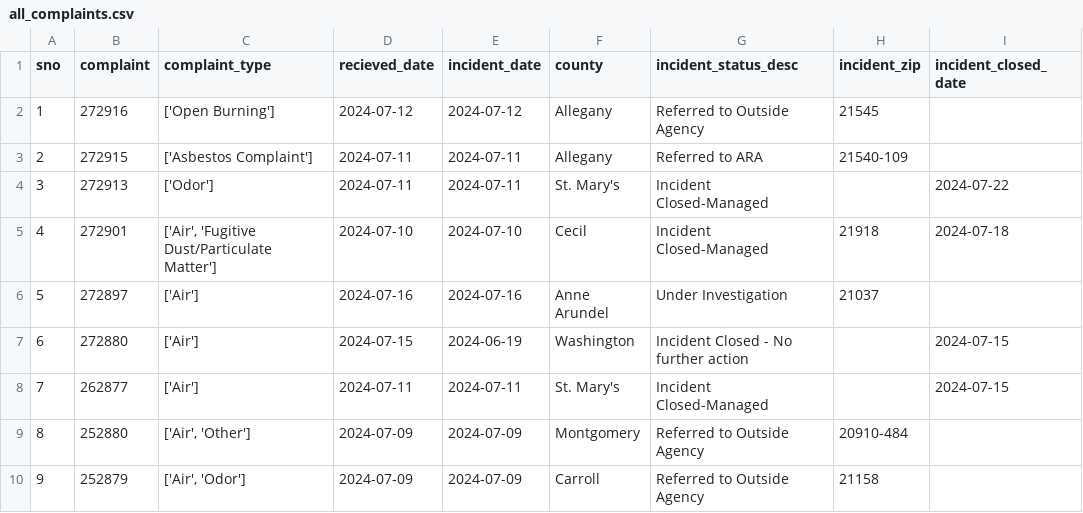
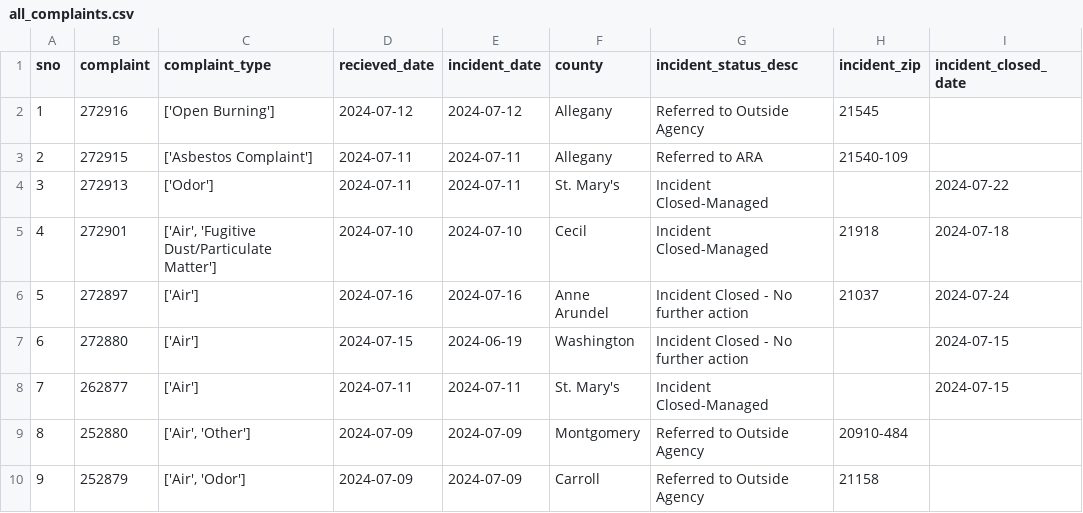
Before and after one commit to shmcminn/live-nicar-pipeline, a CSV file: exported_data/all_complaints.csv, drawn as a sheet; only a part is shown.

Commit message:
Automated commit from GitHub Actions

```diff
--- a/exported_data/all_complaints.csv
+++ b/exported_data/all_complaints.csv
@@ -5,3 +5,3 @@ sno,complaint,complaint_type,recieved_date,incident_date,county,incident_status_
 4,272901,"['Air', 'Fugitive Dust/Particulate Matter']",2024-07-10,2024-07-10,Cecil,Incident Closed-Managed,21918,2024-07-18
-5,272897,['Air'],2024-07-16,2024-07-16,Anne Arundel,Under Investigation,21037,
+5,272897,['Air'],2024-07-16,2024-07-16,Anne Arundel,Incident Closed - No further action,21037,2024-07-24
 6,272880,['Air'],2024-07-15,2024-06-19,Washington,Incident Closed - No further action,,2024-07-15
```
